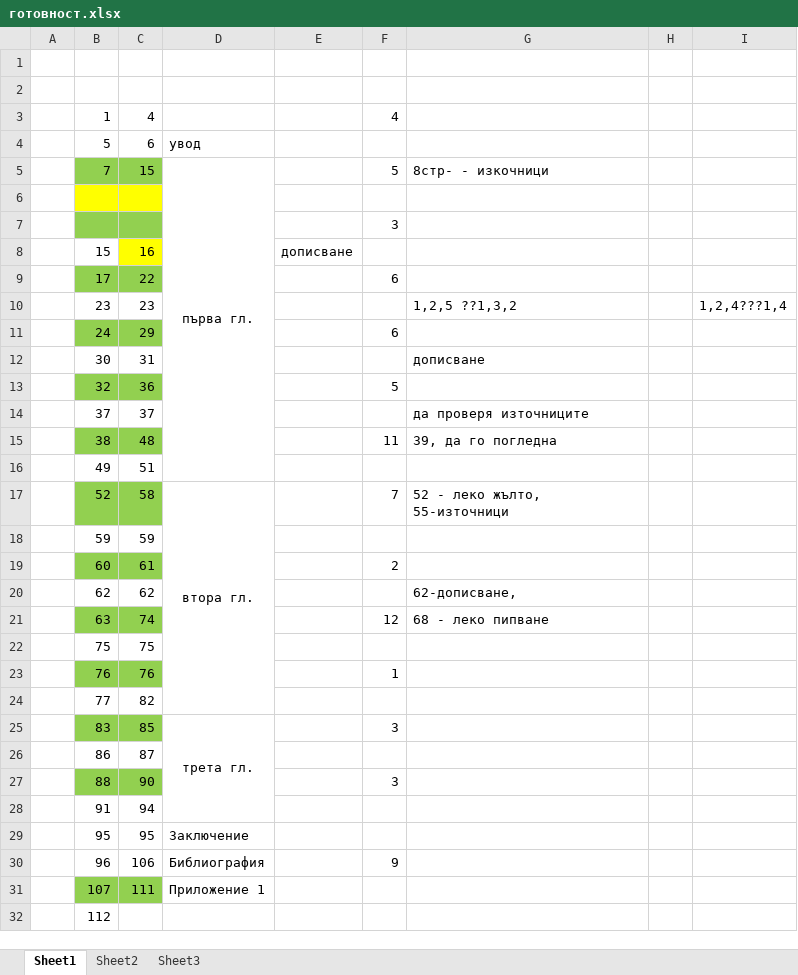
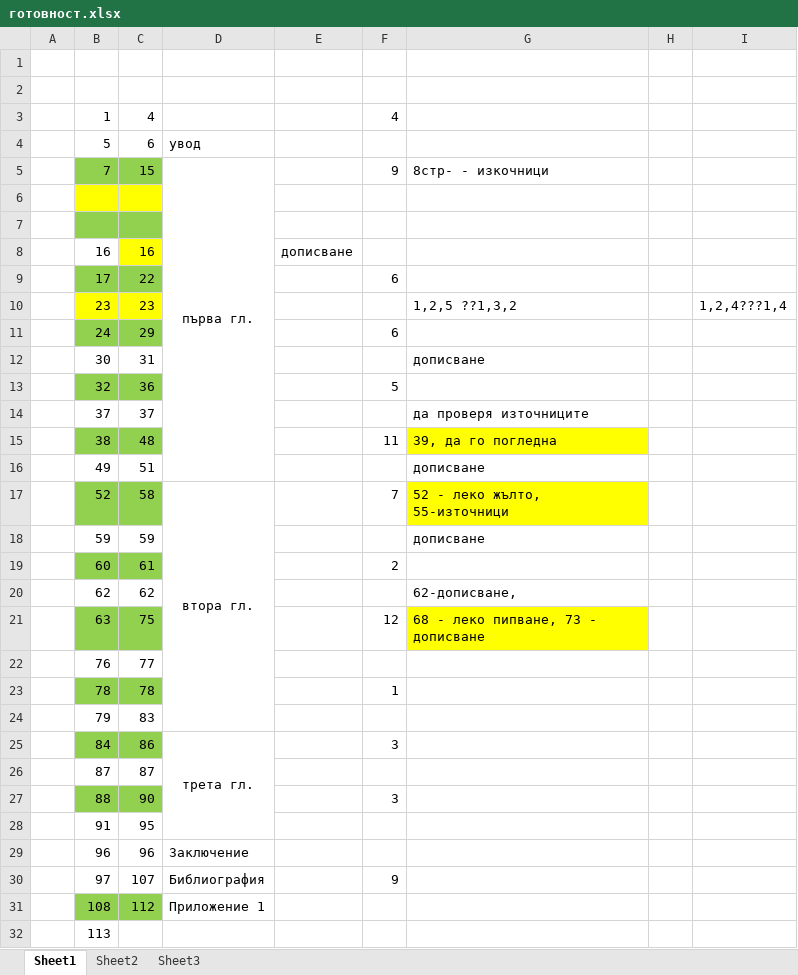
Before and after one commit to vjotov/versia, an Excel workbook: doc/готовност.xlsx, sheet Sheet1, drawn as a sheet; only a part is shown; values as stored, in another font and other column widths than the file's, no borders; removed rows and columns are numbered as before the commit, all else as after; the diff covers the shown part only; the diff names each change by its address in the sheet, - before the commit and + after, or states it on an @@ line.

```diff
--- a/doc/готовност.xlsx (sheet Sheet1)
+++ b/doc/готовност.xlsx (sheet Sheet1)
-F5: 5
+F5: 9
-F7: 3
+F7: (empty)
-B8: 15
+B8: 16
-B10:C10 fill: none
+B10:C10 fill: #FFFF00
-G15 fill: none
+G15 fill: #FFFF00
-G16: (empty)
+G16: дописване
-G17 fill: none
+G17 fill: #FFFF00
-G18: (empty)
+G18: дописване
-C21: 74
+C21: 75
-G21: 68 - леко пипване
+G21: 68 - леко пипване, 73 - дописване
-G21 fill: none
+G21 fill: #FFFF00
-row 22:  | 75 | 75
-B22:C22 fill: #92D050
+B22:C22 fill: none
-C22: 76
+C22: 77
-F22: 1
+F22: (empty)
-row 24:  | 77 | 82
-row 25:  | 83 | 85 | трета гл. |  | 3
-row 26:  | 86 | 87
+row 23:  | 78 | 78 |  |  | 1
+row 24:  | 79 | 83
+row 25:  | 84 | 86 | трета гл. |  | 3
+row 26:  | 87 | 87
-C28: 94
+C28: 95
-row 29:  | 95 | 95 | Заключение
-C29: 106
+C29: 96
-D29: Библиография
+D29: Заключение
-F29: 9
+F29: (empty)
-row 31:  | 107 | 111 | Приложение 1
+row 30:  | 97 | 107 | Библиография |  | 9
+row 31:  | 108 | 112 | Приложение 1
-B32: 112
+B32: 113
```
Also changed, not shown: 1 edited cell elsewhere in this sheet, formulas that keep their value, 1 other file.
